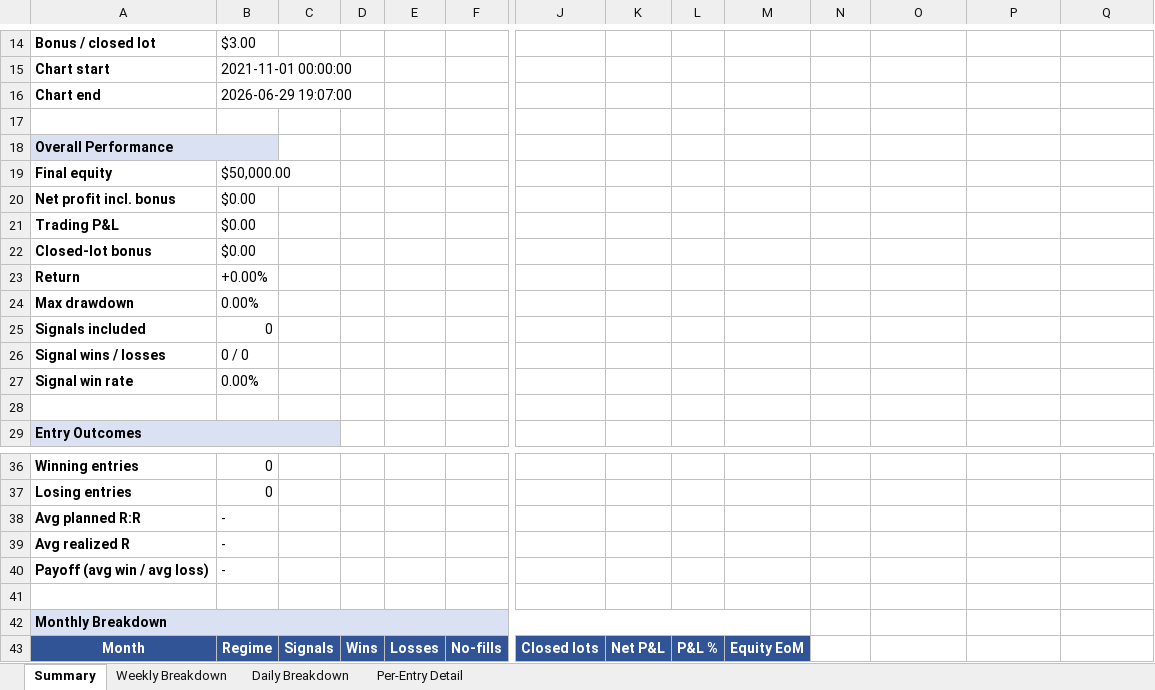
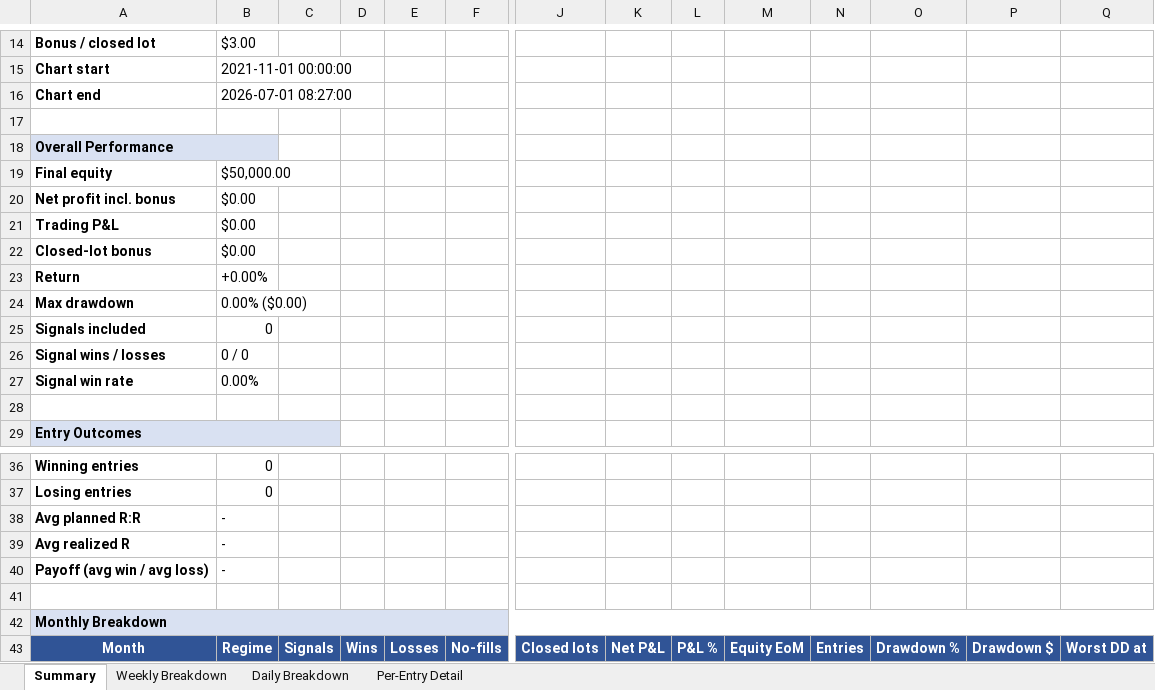
Before and after one commit to furqonajiy/gd-bt, an Excel workbook: reports/V817_2021_2023.xlsx, sheet Summary, drawn as a sheet; only a part is shown, gaps mark what is left out; values as stored, in another font and other column widths than the file's, no borders; the diff names each change by its address in the sheet, - before the commit and + after, or states it on an @@ line.

```diff
--- a/reports/V817_2021_2023.xlsx (sheet Summary)
+++ b/reports/V817_2021_2023.xlsx (sheet Summary)
-B16: 2026-06-29 19:07:00
+B16: 2026-07-01 08:27:00
-B24: 0.00%
+B24: 0.00% ($0.00)
-A42:M42 merged
+A42:Q42 merged
-N43: (empty)
+N43: Entries
-N43:Q43 fill: none
+N43:Q43 fill: #305496
-O43: (empty)
+O43: Drawdown %
-P43: (empty)
+P43: Drawdown $
-Q43: (empty)
+Q43: Worst DD at
```
Also changed, not shown: sheet Weekly Breakdown, sheet Daily Breakdown, reports/V817_2024.xlsx, reports/V817_202606.xlsx, 11 other files.
